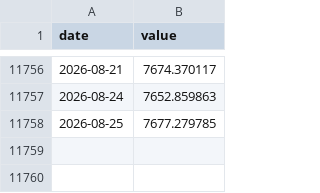
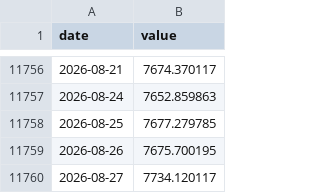
Before and after one commit to jcoder86/Speakeasy-risk, a CSV file: data/history/px_index.csv, drawn as a sheet; only a part is shown, gaps mark what is left out.

```diff
--- a/data/history/px_index.csv
+++ b/data/history/px_index.csv
@@ -11758 +11758,3 @@ date,value
 2026-08-25,7677.279785
+2026-08-26,7675.700195
+2026-08-27,7734.120117
```
Also changed, not shown: data/history/px_rsp.csv, data/history/px_spy.csv, 24 other files.
